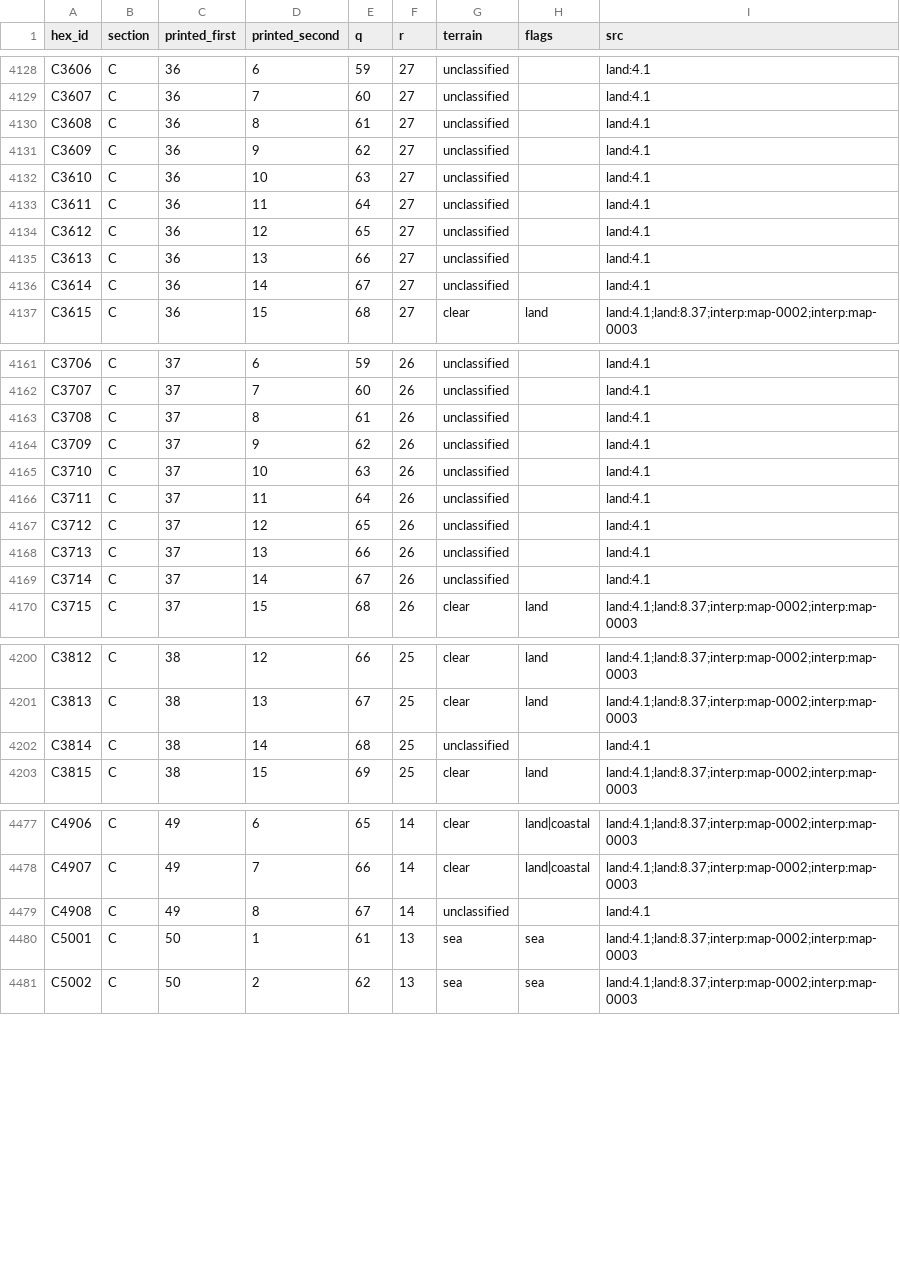
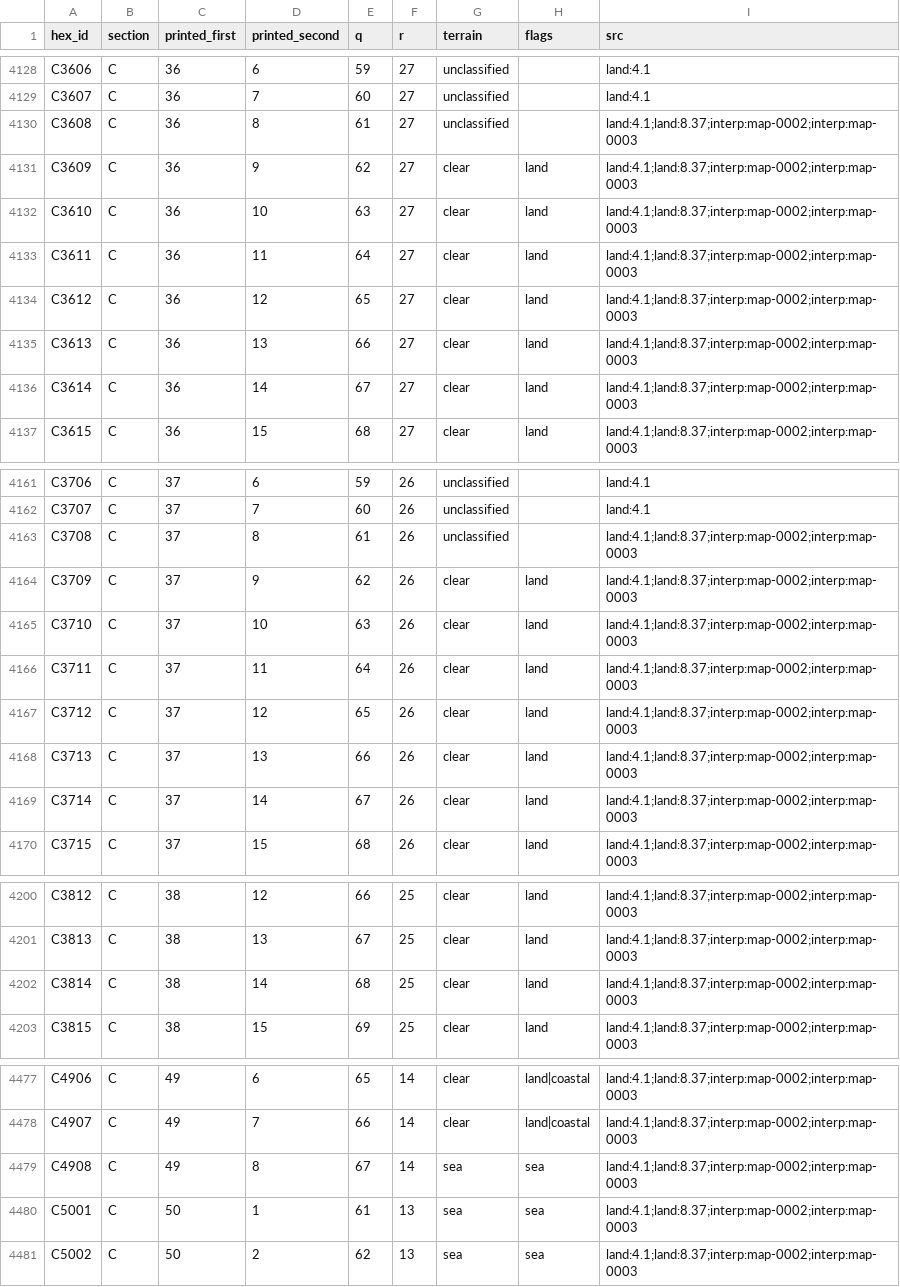
Before and after one commit to Maurdekye/neo-sandtable, a CSV file: data/map/hexes.csv, drawn as a sheet; only a part is shown, gaps mark what is left out; the diff covers the shown part only.

Commit message:
map: review 59 northern Cyrenaica terrain cells

```diff
--- a/data/map/hexes.csv
+++ b/data/map/hexes.csv
@@ -4129,9 +4129,9 @@ C3606,C,36,6,59,27,unclassified,,land:4.1
 C3607,C,36,7,60,27,unclassified,,land:4.1
-C3608,C,36,8,61,27,unclassified,,land:4.1
-C3609,C,36,9,62,27,unclassified,,land:4.1
-C3610,C,36,10,63,27,unclassified,,land:4.1
-C3611,C,36,11,64,27,unclassified,,land:4.1
-C3612,C,36,12,65,27,unclassified,,land:4.1
-C3613,C,36,13,66,27,unclassified,,land:4.1
-C3614,C,36,14,67,27,unclassified,,land:4.1
+C3608,C,36,8,61,27,unclassified,,land:4.1;land:8.37;interp:map-0002;interp:map-0003
+C3609,C,36,9,62,27,clear,land,land:4.1;land:8.37;interp:map-0002;interp:map-0003
+C3610,C,36,10,63,27,clear,land,land:4.1;land:8.37;interp:map-0002;interp:map-0003
+C3611,C,36,11,64,27,clear,land,land:4.1;land:8.37;interp:map-0002;interp:map-0003
+C3612,C,36,12,65,27,clear,land,land:4.1;land:8.37;interp:map-0002;interp:map-0003
+C3613,C,36,13,66,27,clear,land,land:4.1;land:8.37;interp:map-0002;interp:map-0003
+C3614,C,36,14,67,27,clear,land,land:4.1;land:8.37;interp:map-0002;interp:map-0003
 C3615,C,36,15,68,27,clear,land,land:4.1;land:8.37;interp:map-0002;interp:map-0003
@@ -4162,9 +4162,9 @@ C3706,C,37,6,59,26,unclassified,,land:4.1
 C3707,C,37,7,60,26,unclassified,,land:4.1
-C3708,C,37,8,61,26,unclassified,,land:4.1
-C3709,C,37,9,62,26,unclassified,,land:4.1
-C3710,C,37,10,63,26,unclassified,,land:4.1
-C3711,C,37,11,64,26,unclassified,,land:4.1
-C3712,C,37,12,65,26,unclassified,,land:4.1
-C3713,C,37,13,66,26,unclassified,,land:4.1
-C3714,C,37,14,67,26,unclassified,,land:4.1
+C3708,C,37,8,61,26,unclassified,,land:4.1;land:8.37;interp:map-0002;interp:map-0003
+C3709,C,37,9,62,26,clear,land,land:4.1;land:8.37;interp:map-0002;interp:map-0003
+C3710,C,37,10,63,26,clear,land,land:4.1;land:8.37;interp:map-0002;interp:map-0003
+C3711,C,37,11,64,26,clear,land,land:4.1;land:8.37;interp:map-0002;interp:map-0003
+C3712,C,37,12,65,26,clear,land,land:4.1;land:8.37;interp:map-0002;interp:map-0003
+C3713,C,37,13,66,26,clear,land,land:4.1;land:8.37;interp:map-0002;interp:map-0003
+C3714,C,37,14,67,26,clear,land,land:4.1;land:8.37;interp:map-0002;interp:map-0003
 C3715,C,37,15,68,26,clear,land,land:4.1;land:8.37;interp:map-0002;interp:map-0003
@@ -4201,3 +4201,3 @@ C3812,C,38,12,66,25,clear,land,land:4.1;land:8.37;interp:map-0002;interp:map-000
 C3813,C,38,13,67,25,clear,land,land:4.1;land:8.37;interp:map-0002;interp:map-0003
-C3814,C,38,14,68,25,unclassified,,land:4.1
+C3814,C,38,14,68,25,clear,land,land:4.1;land:8.37;interp:map-0002;interp:map-0003
 C3815,C,38,15,69,25,clear,land,land:4.1;land:8.37;interp:map-0002;interp:map-0003
@@ -4478,3 +4478,3 @@ C4906,C,49,6,65,14,clear,land|coastal,land:4.1;land:8.37;interp:map-0002;interp:
 C4907,C,49,7,66,14,clear,land|coastal,land:4.1;land:8.37;interp:map-0002;interp:map-0003
-C4908,C,49,8,67,14,unclassified,,land:4.1
+C4908,C,49,8,67,14,sea,sea,land:4.1;land:8.37;interp:map-0002;interp:map-0003
 C5001,C,50,1,61,13,sea,sea,land:4.1;land:8.37;interp:map-0002;interp:map-0003
```
Also changed, not shown: 124 edited cells elsewhere in this file, 5 other files.
